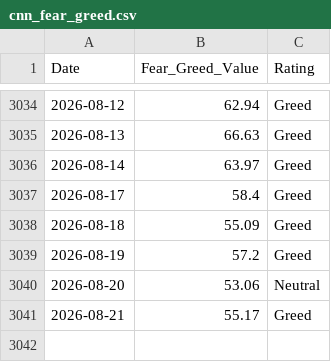
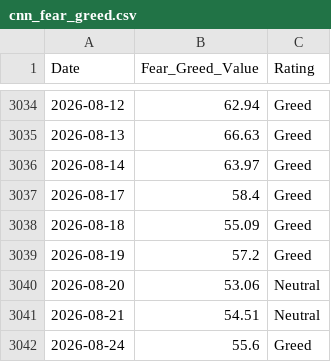
Before and after one commit to wenchiehlee-money/VIX, a CSV file: cnn_fear_greed.csv, drawn as a sheet; only a part is shown, gaps mark what is left out.

```diff
--- a/cnn_fear_greed.csv
+++ b/cnn_fear_greed.csv
@@ -3040,2 +3040,3 @@ Date,Fear_Greed_Value,Rating
 2026-08-20,53.06,Neutral
-2026-08-21,55.17,Greed
+2026-08-21,54.51,Neutral
+2026-08-24,55.6,Greed
```
Also changed, not shown: raw_vix_merged.csv, taiwan_vix_historical.csv, 4 other files.
